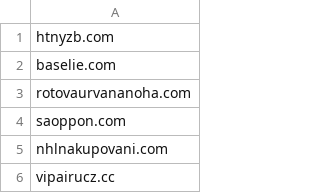
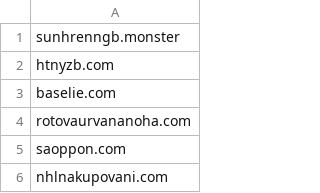
Before and after one commit to oubrecht-com/coi-adblock-list, a CSV file: coi_source_data.csv, drawn as a sheet; only a part is shown; the shorter side is filled out with more unchanged rows; the diff names each change by its address in the sheet, - before the commit and + after, or states it on an @@ line.

Commit message:
Automated update

```diff
--- a/coi_source_data.csv
+++ b/coi_source_data.csv
+row 1: sunhrenngb.monster
```
